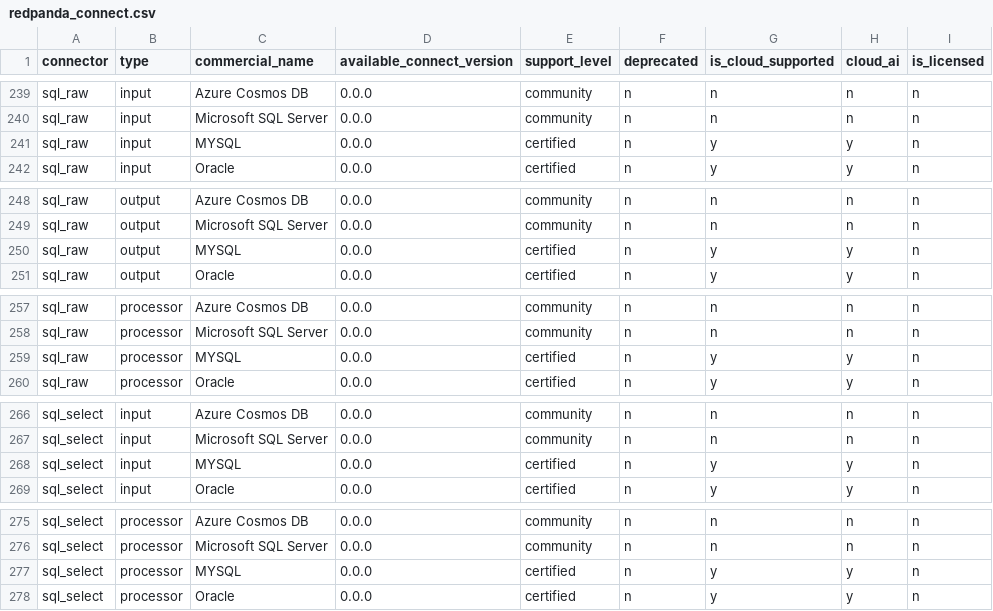
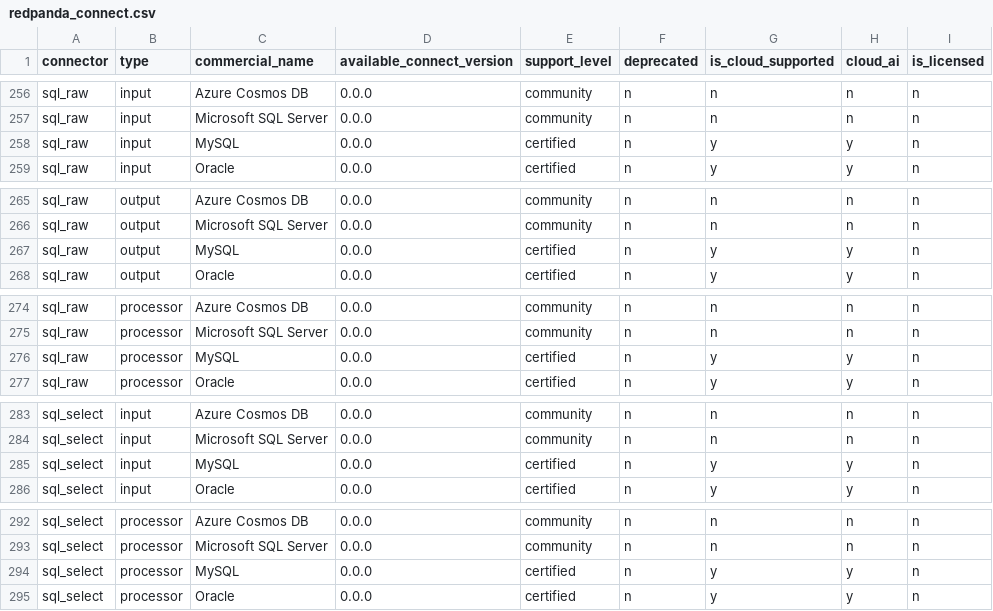
Before and after one commit to redpanda-data/rp-connect-docs, a CSV file: redpanda_connect.csv, drawn as a sheet; only a part is shown, gaps mark what is left out; the diff covers the shown part only.

Commit message:
update dataset with latest changes to cache and mysql

```diff
--- a/redpanda_connect.csv
+++ b/redpanda_connect.csv
@@ -240,3 +257,3 @@ sql_raw,input,Azure Cosmos DB,0.0.0,community,n,n,n,n
 sql_raw,input,Microsoft SQL Server,0.0.0,community,n,n,n,n
-sql_raw,input,MYSQL,0.0.0,certified,n,y,y,n
+sql_raw,input,MySQL,0.0.0,certified,n,y,y,n
 sql_raw,input,Oracle,0.0.0,certified,n,y,y,n
@@ -249,3 +266,3 @@ sql_raw,output,Azure Cosmos DB,0.0.0,community,n,n,n,n
 sql_raw,output,Microsoft SQL Server,0.0.0,community,n,n,n,n
-sql_raw,output,MYSQL,0.0.0,certified,n,y,y,n
+sql_raw,output,MySQL,0.0.0,certified,n,y,y,n
 sql_raw,output,Oracle,0.0.0,certified,n,y,y,n
@@ -258,3 +275,3 @@ sql_raw,processor,Azure Cosmos DB,0.0.0,community,n,n,n,n
 sql_raw,processor,Microsoft SQL Server,0.0.0,community,n,n,n,n
-sql_raw,processor,MYSQL,0.0.0,certified,n,y,y,n
+sql_raw,processor,MySQL,0.0.0,certified,n,y,y,n
 sql_raw,processor,Oracle,0.0.0,certified,n,y,y,n
@@ -267,3 +284,3 @@ sql_select,input,Azure Cosmos DB,0.0.0,community,n,n,n,n
 sql_select,input,Microsoft SQL Server,0.0.0,community,n,n,n,n
-sql_select,input,MYSQL,0.0.0,certified,n,y,y,n
+sql_select,input,MySQL,0.0.0,certified,n,y,y,n
 sql_select,input,Oracle,0.0.0,certified,n,y,y,n
@@ -276,3 +293,3 @@ sql_select,processor,Azure Cosmos DB,0.0.0,community,n,n,n,n
 sql_select,processor,Microsoft SQL Server,0.0.0,community,n,n,n,n
-sql_select,processor,MYSQL,0.0.0,certified,n,y,y,n
+sql_select,processor,MySQL,0.0.0,certified,n,y,y,n
 sql_select,processor,Oracle,0.0.0,certified,n,y,y,n
```
Also changed, not shown: 17 added rows and 3 edited cells elsewhere in this file.
